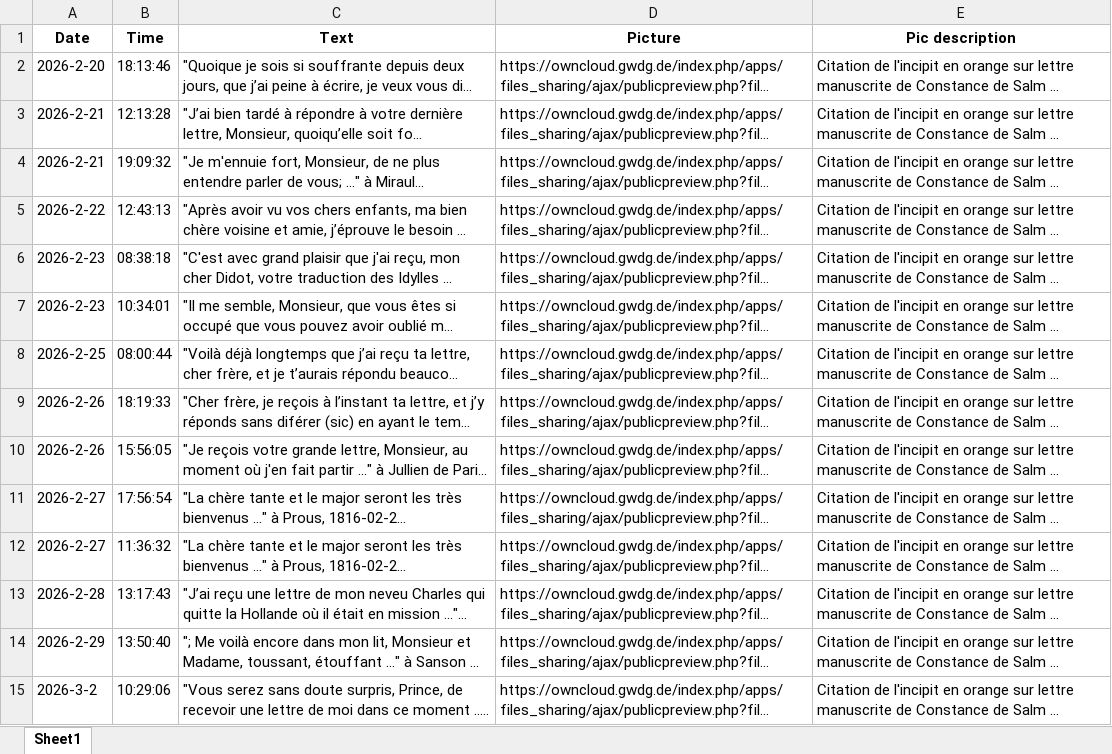
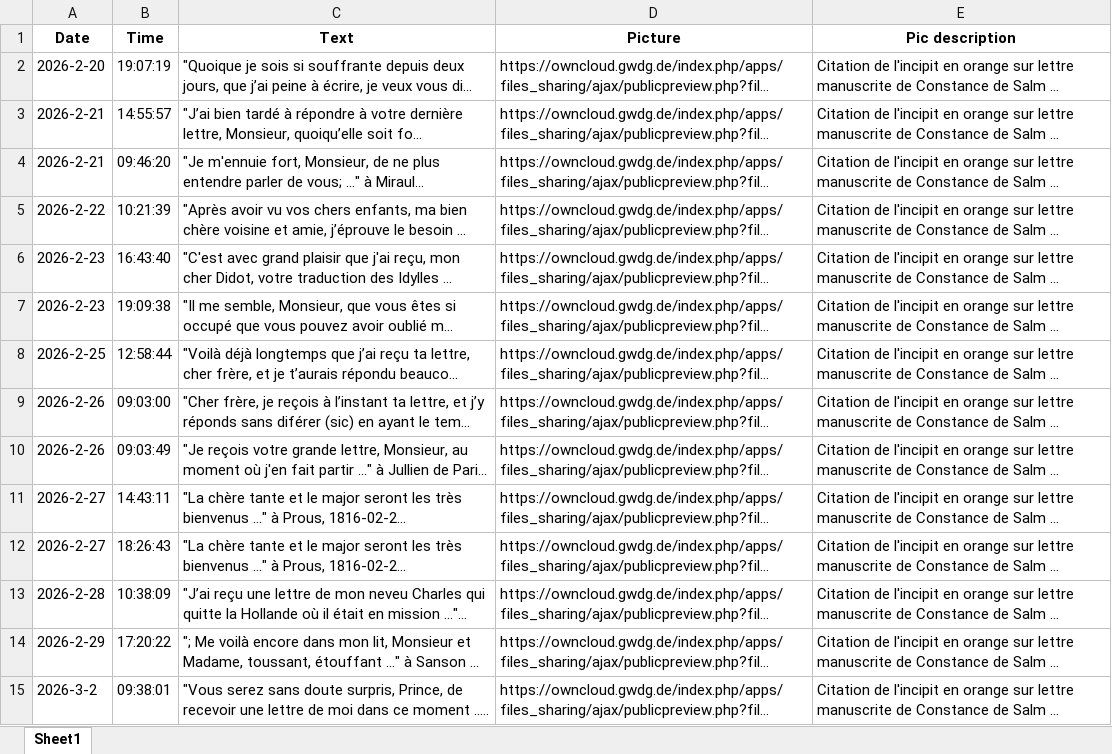
Before and after one commit to dhiparis/ConstanceDeSalm, an Excel workbook: CdS_Mastodon/lib/toots/toots_CdS_3.xlsx, sheet Sheet1, drawn as a sheet; only a part is shown; long unchanged cells end in …; values as stored, in another font and other column widths than the file's, no borders; the diff covers the shown part only; the diff names each change by its address in the sheet, - before the commit and + after, or states it on an @@ line.

```diff
--- a/CdS_Mastodon/lib/toots/toots_CdS_3.xlsx (sheet Sheet1)
+++ b/CdS_Mastodon/lib/toots/toots_CdS_3.xlsx (sheet Sheet1)
-B2 (Time): 18:13:46
+B2 (Time): 19:07:19
-B3 (Time): 12:13:28
+B3 (Time): 14:55:57
-B4 (Time): 19:09:32
+B4 (Time): 09:46:20
-B5 (Time): 12:43:13
+B5 (Time): 10:21:39
-B6 (Time): 08:38:18
+B6 (Time): 16:43:40
-B7 (Time): 10:34:01
+B7 (Time): 19:09:38
-B8 (Time): 08:00:44
+B8 (Time): 12:58:44
-B9 (Time): 18:19:33
+B9 (Time): 09:03:00
-B10 (Time): 15:56:05
+B10 (Time): 09:03:49
-B11 (Time): 17:56:54
+B11 (Time): 14:43:11
-B12 (Time): 11:36:32
+B12 (Time): 18:26:43
-B13 (Time): 13:17:43
+B13 (Time): 10:38:09
-B14 (Time): 13:50:40
+B14 (Time): 17:20:22
-B15 (Time): 10:29:06
+B15 (Time): 09:38:01
```
Also changed, not shown: 388 edited cells elsewhere in this sheet, CdS_Mastodon/lib/Lettre_de_CdS.xlsx, CdS_Mastodon/lib/toots/toots_CdS_1.xlsx, 14 other files.
